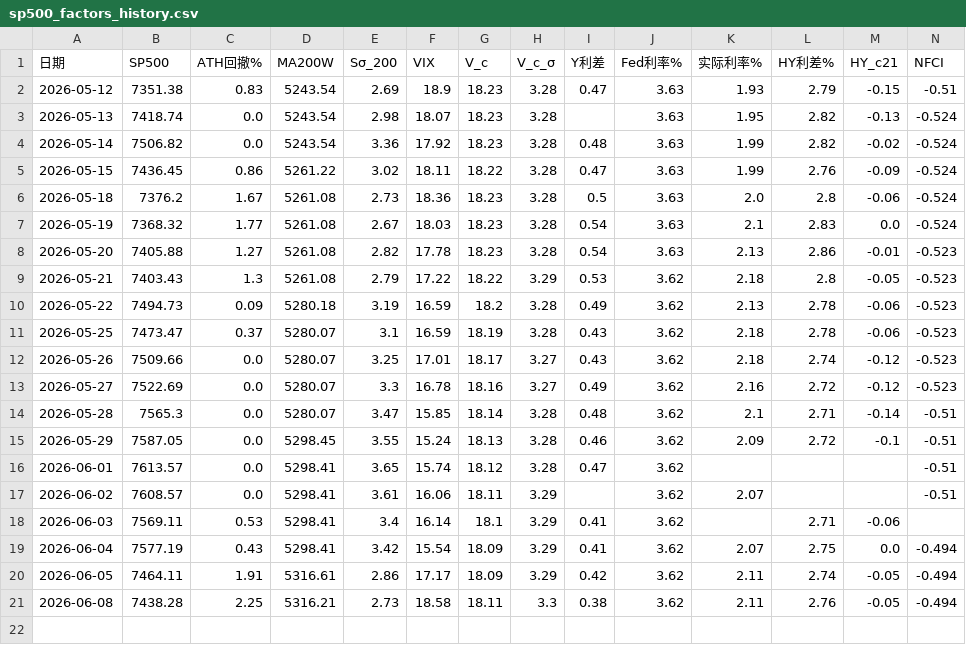
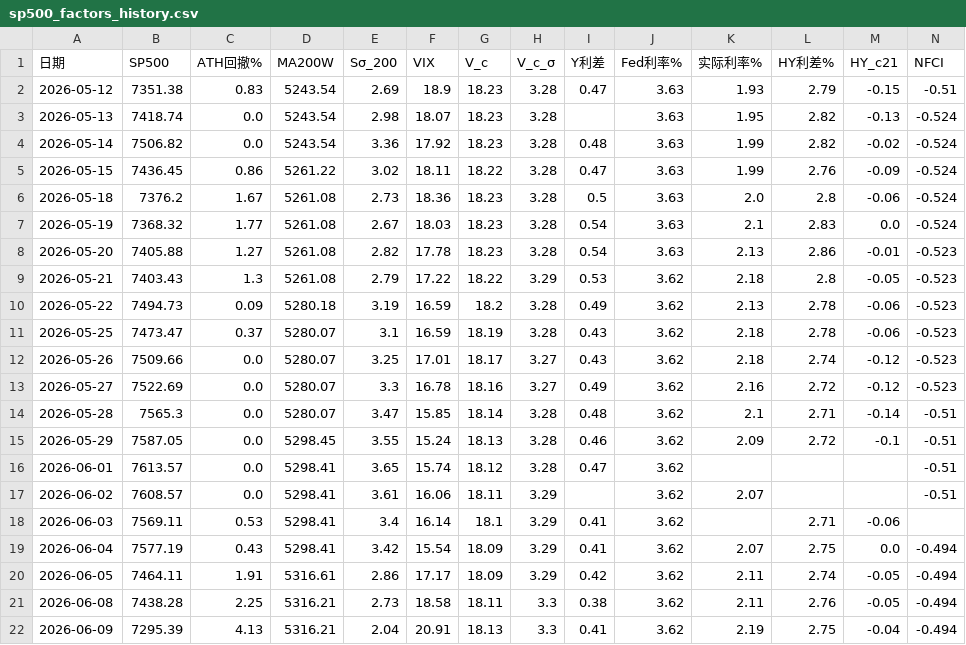
Before and after one commit to zhanghangrui1984-create/sp500-monitor, a CSV file: data/sp500_factors_history.csv, drawn as a sheet; only a part is shown; rows hold the shown columns only; the diff names each change by its address in the sheet, - before the commit and + after, or states it on an @@ line.

```diff
--- a/data/sp500_factors_history.csv
+++ b/data/sp500_factors_history.csv
+row 22: 2026-06-09 | 7295.39 | 4.13 | 5316.21 | 2.04 | 20.91 | 18.13 | 3.3 | 0.41 | 3.62 | 2.19 | 2.75 | -0.04 | -0.494
```
Also changed, not shown: data/sp500_realtime_db.csv, 1 other file.
